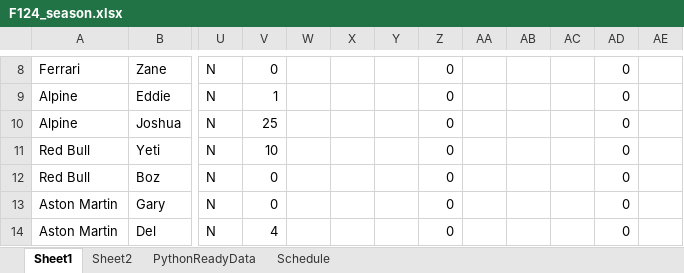
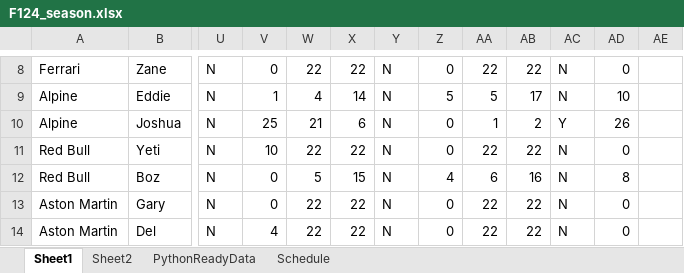
Before and after one commit to PKnowlez/F1Season3, an Excel workbook: F124_season.xlsx, sheet Sheet1, drawn as a sheet; only a part is shown, gaps mark what is left out; values as stored, in another font and other column widths than the file's, no borders; charts and pictures not drawn; the diff covers the shown part only; the diff names each change by its address in the sheet, - before the commit and + after, or states it on an @@ line.

```diff
--- a/F124_season.xlsx (sheet Sheet1)
+++ b/F124_season.xlsx (sheet Sheet1)
-W8: (empty)
+W8: 22
-X8: (empty)
+X8: 22
-Y8:Y14: (empty)
+Y8:Y14: N
-AA8: (empty)
+AA8: 22
-AB8: (empty)
+AB8: 22
-AC8:AC9: (empty)
+AC8:AC9: N
-W9: (empty)
+W9: 4
-X9: (empty)
+X9: 14
-Z9: 0
+Z9: 5
-AA9: (empty)
+AA9: 5
-AB9: (empty)
+AB9: 17
-AD9: 0
+AD9: 10
-W10: (empty)
+W10: 21
-X10: (empty)
+X10: 6
-AA10: (empty)
+AA10: 1
-AB10: (empty)
+AB10: 2
-AC10: (empty)
+AC10: Y
-AD10: 0
+AD10: 26
-W11: (empty)
+W11: 22
-X11: (empty)
+X11: 22
-AA11: (empty)
+AA11: 22
-AB11: (empty)
+AB11: 22
-AC11:AC14: (empty)
+AC11:AC14: N
-W12: (empty)
+W12: 5
-X12: (empty)
+X12: 15
-Z12: 0
+Z12: 4
-AA12: (empty)
+AA12: 6
-AB12: (empty)
+AB12: 16
-AD12: 0
+AD12: 8
-W13:W14: (empty)
+W13:W14: 22
-X13:X14: (empty)
+X13:X14: 22
-AA13:AA14: (empty)
+AA13:AA14: 22
-AB13:AB14: (empty)
+AB13:AB14: 22
```
Also changed, not shown: 38 edited cells elsewhere in this sheet, sheet PythonReadyData.
